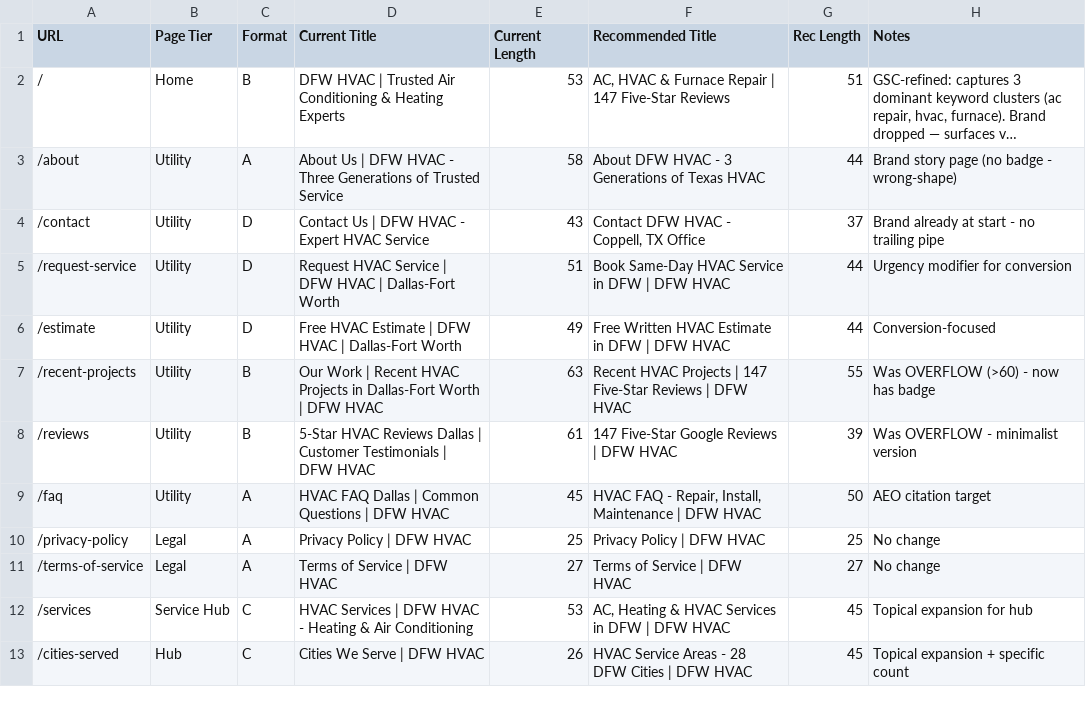
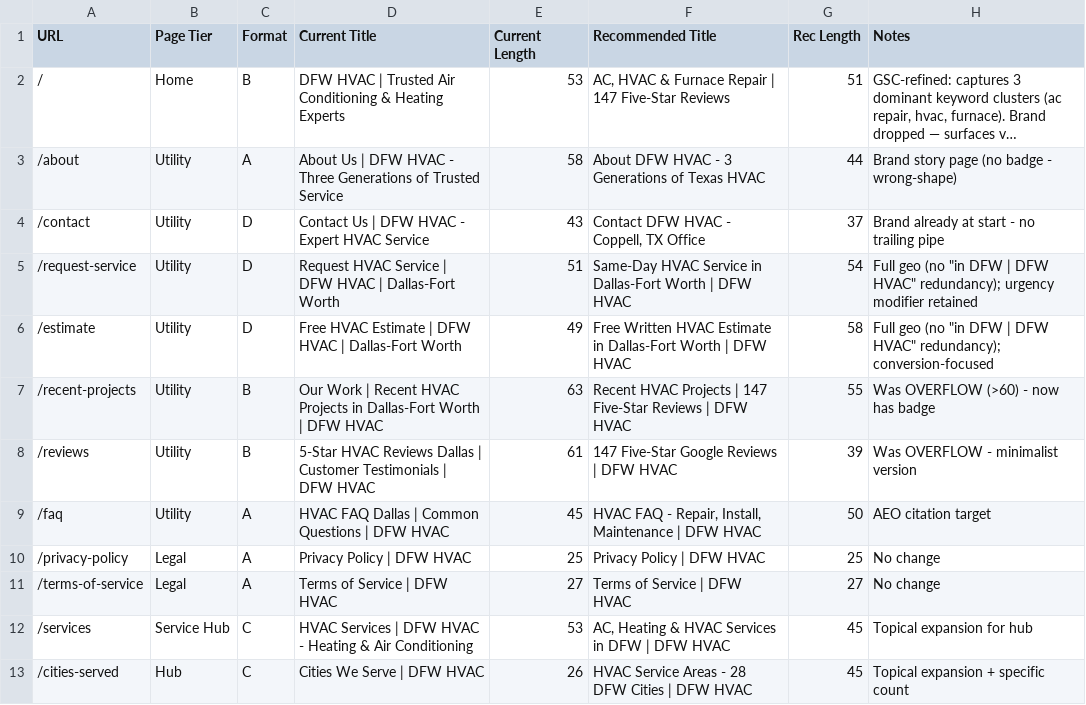
Before and after one commit to dfwhvac/website-dfw-II, a CSV file: memory/audits/2026-04-23_Title_Tag_Final.csv, drawn as a sheet; only a part is shown; long unchanged cells end in ….

```diff
--- a/memory/audits/2026-04-23_Title_Tag_Final.csv
+++ b/memory/audits/2026-04-23_Title_Tag_Final.csv
@@ -4,4 +4,4 @@ URL,Page Tier,Format,Current Title,Current Length,Recommended Title,Rec Length,N
 /contact,Utility,D,"Contact Us | DFW HVAC - Expert HVAC Service",43,"Contact DFW HVAC - Coppell, TX Office",37,Brand already at start - no trailing pipe
-/request-service,Utility,D,"Request HVAC Service | DFW HVAC | Dallas-Fort Worth",51,"Book Same-Day HVAC Service in DFW | DFW HVAC",44,Urgency modifier for conversion
-/estimate,Utility,D,"Free HVAC Estimate | DFW HVAC | Dallas-Fort Worth",49,"Free Written HVAC Estimate in DFW | DFW HVAC",44,Conversion-focused
+/request-service,Utility,D,"Request HVAC Service | DFW HVAC | Dallas-Fort Worth",51,"Same-Day HVAC Service in Dallas-Fort Worth | DFW HVAC",54,"Full geo (no ""in DFW | DFW HVAC"" redundancy); urgency modifier retained"
+/estimate,Utility,D,"Free HVAC Estimate | DFW HVAC | Dallas-Fort Worth",49,"Free Written HVAC Estimate in Dallas-Fort Worth | DFW HVAC",58,"Full geo (no ""in DFW | DFW HVAC"" redundancy); conversion-focused"
 /recent-projects,Utility,B,"Our Work | Recent HVAC Projects in Dallas-Fort Worth | DFW HVAC",63,"Recent HVAC Projects | 147 Five-Star Reviews | DFW HVAC",55,Was OVERFLOW (>60) - now has badge
```
